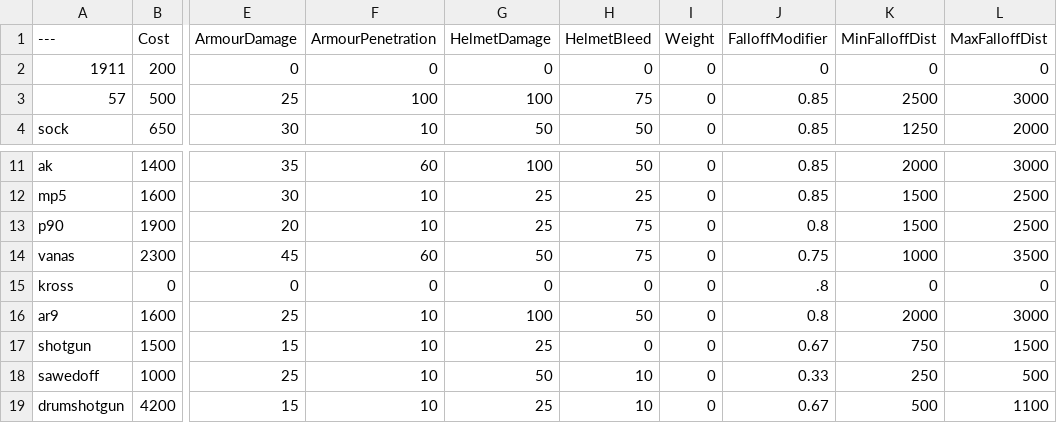
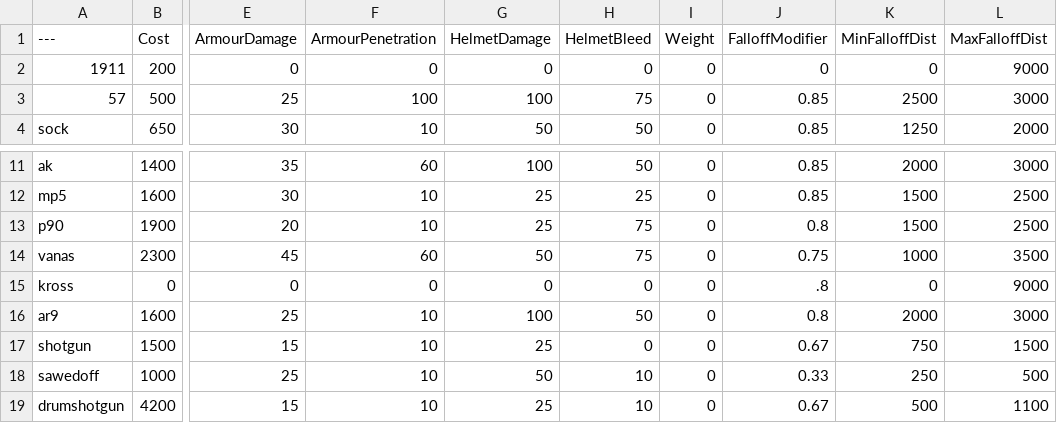
Before and after one commit to muta0001/BalancingTable, a CSV file: BalancingTable.csv, drawn as a sheet; only a part is shown, gaps mark what is left out; the diff names each change by its address in the sheet, - before the commit and + after, or states it on an @@ line.

Commit message:
Update BalancingTable.csv

```diff
--- a/BalancingTable.csv
+++ b/BalancingTable.csv
-L2 (MaxFalloffDist): 0
+L2 (MaxFalloffDist): 9000
-L15 (MaxFalloffDist): 0
+L15 (MaxFalloffDist): 9000
```
